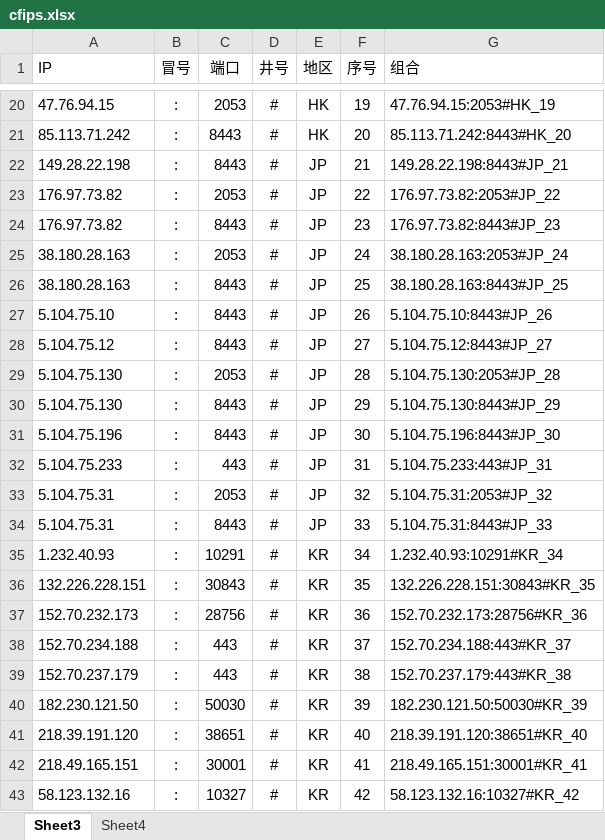
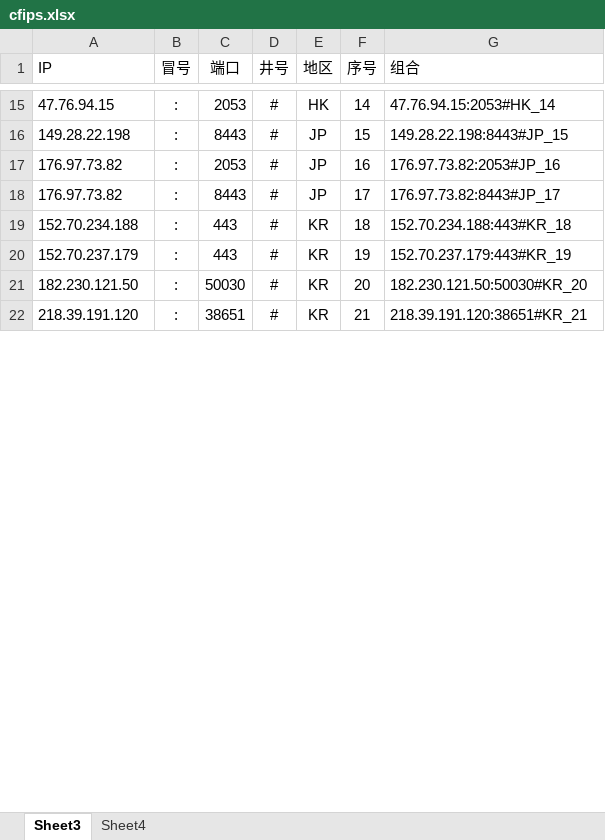
Before and after one commit to kanbuqini/cfip, an Excel workbook: xls/cfips.xlsx, sheet Sheet3, drawn as a sheet; only a part is shown, gaps mark what is left out; values as stored, in another font and other column widths than the file's, no borders; removed rows and columns are numbered as before the commit, all else as after; the diff covers the shown part only; the diff names each change by its address in the sheet, - before the commit and + after, or states it on an @@ line.

```diff
--- a/xls/cfips.xlsx (sheet Sheet3)
+++ b/xls/cfips.xlsx (sheet Sheet3)
-F15 (序号): 19
+F15 (序号): 14
-G15 (组合): 47.76.94.15:2053#HK_19
+G15 (组合): 47.76.94.15:2053#HK_14
-row 21: 85.113.71.242 | : | 8443 | # | HK | 20 | 85.113.71.242:8443#HK_20
-F16 (序号): 21
+F16 (序号): 15
-G16 (组合): 149.28.22.198:8443#JP_21
+G16 (组合): 149.28.22.198:8443#JP_15
-F17 (序号): 22
+F17 (序号): 16
-G17 (组合): 176.97.73.82:2053#JP_22
+G17 (组合): 176.97.73.82:2053#JP_16
-F18 (序号): 23
+F18 (序号): 17
-G18 (组合): 176.97.73.82:8443#JP_23
+G18 (组合): 176.97.73.82:8443#JP_17
-row 25: 38.180.28.163 | : | 2053 | # | JP | 24 | 38.180.28.163:2053#JP_24
-row 26: 38.180.28.163 | : | 8443 | # | JP | 25 | 38.180.28.163:8443#JP_25
-row 27: 5.104.75.10 | : | 8443 | # | JP | 26 | 5.104.75.10:8443#JP_26
-row 28: 5.104.75.12 | : | 8443 | # | JP | 27 | 5.104.75.12:8443#JP_27
-row 29: 5.104.75.130 | : | 2053 | # | JP | 28 | 5.104.75.130:2053#JP_28
-row 30: 5.104.75.130 | : | 8443 | # | JP | 29 | 5.104.75.130:8443#JP_29
-row 31: 5.104.75.196 | : | 8443 | # | JP | 30 | 5.104.75.196:8443#JP_30
-row 32: 5.104.75.233 | : | 443 | # | JP | 31 | 5.104.75.233:443#JP_31
-row 33: 5.104.75.31 | : | 2053 | # | JP | 32 | 5.104.75.31:2053#JP_32
-row 34: 5.104.75.31 | : | 8443 | # | JP | 33 | 5.104.75.31:8443#JP_33
-row 35: 1.232.40.93 | : | 10291 | # | KR | 34 | 1.232.40.93:10291#KR_34
-row 36: 132.226.228.151 | : | 30843 | # | KR | 35 | 132.226.228.151:30843#KR_35
-row 37: 152.70.232.173 | : | 28756 | # | KR | 36 | 152.70.232.173:28756#KR_36
-F19 (序号): 37
+F19 (序号): 18
-G19 (组合): 152.70.234.188:443#KR_37
+G19 (组合): 152.70.234.188:443#KR_18
-F20 (序号): 38
+F20 (序号): 19
-G20 (组合): 152.70.237.179:443#KR_38
+G20 (组合): 152.70.237.179:443#KR_19
-F21 (序号): 39
+F21 (序号): 20
-G21 (组合): 182.230.121.50:50030#KR_39
+G21 (组合): 182.230.121.50:50030#KR_20
-F22 (序号): 40
+F22 (序号): 21
-G22 (组合): 218.39.191.120:38651#KR_40
+G22 (组合): 218.39.191.120:38651#KR_21
-row 42: 218.49.165.151 | : | 30001 | # | KR | 41 | 218.49.165.151:30001#KR_41
-row 43: 58.123.132.16 | : | 10327 | # | KR | 42 | 58.123.132.16:10327#KR_42
```
Also changed, not shown: 12 removed rows and 64 edited cells elsewhere in this sheet, 2 other files.
